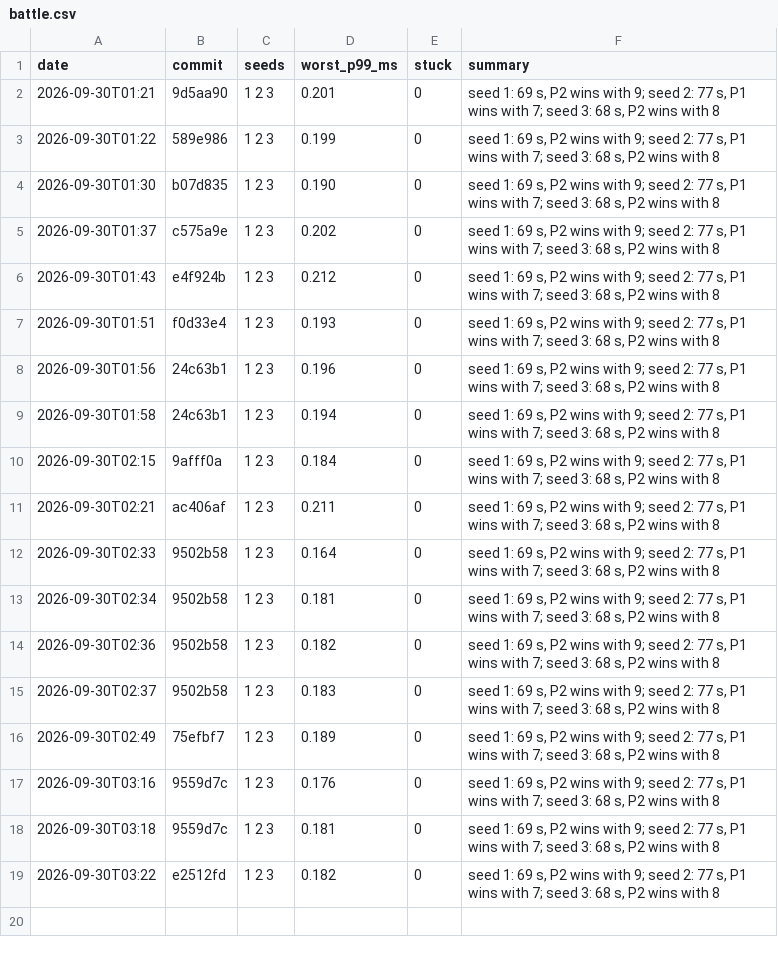
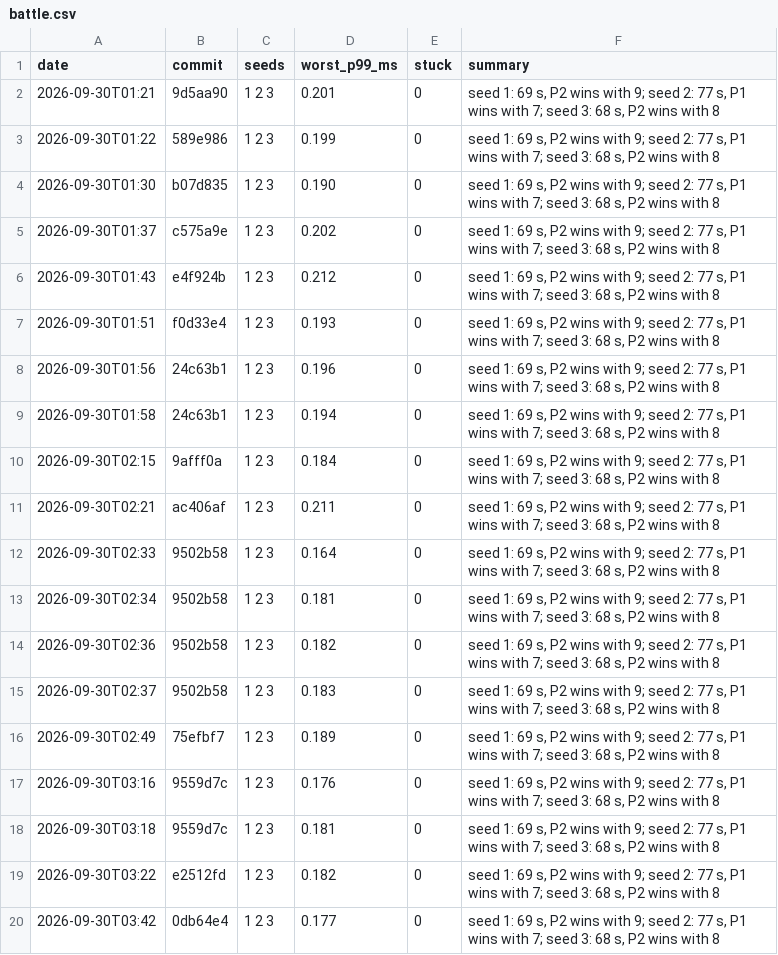
Before and after one commit to DigiMonk73/Empires, a CSV file: docs/metrics/battle.csv, drawn as a sheet; the diff names each change by its address in the sheet, - before the commit and + after, or states it on an @@ line.

```diff
--- a/docs/metrics/battle.csv
+++ b/docs/metrics/battle.csv
+row 20: 2026-09-30T03:42 | 0db64e4 | 1 2 3 | 0.177 | 0 | seed 1: 69 s, P2 wins with 9; seed 2: 77 s, P1 wins with 7; seed 3: 68 s, P2 wins with 8
```
Also changed, not shown: docs/metrics/ai.csv, docs/metrics/econ.csv, 10 other files.
